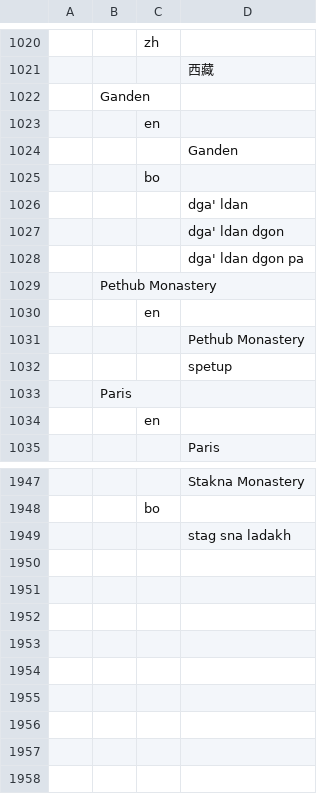
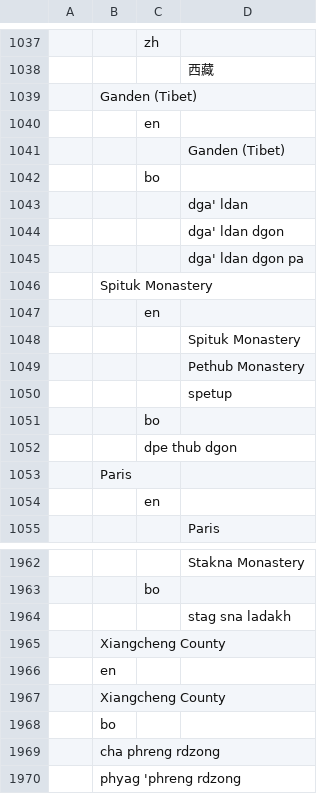
Before and after one commit to buda-base/publishers-cleanup, a TSV file: locations.tsv, drawn as a sheet; only a part is shown, gaps mark what is left out; addresses are those after the commit; the diff covers the shown part only; the diff names each change by its address in the sheet, - before the commit and + after, or states it on an @@ line.

```diff
--- a/locations.tsv
+++ b/locations.tsv
-B1039: Ganden
+B1039: Ganden (Tibet)
-D1041: Ganden
+D1041: Ganden (Tibet)
-B1046: Pethub Monastery
+B1046: Spituk Monastery
+row 1048:  |  |  | Spituk Monastery
@@ row 1585 moved to row 1051: bo @@
+row 1052:  |  | dpe thub dgon
+row 1965:  | Xiangcheng County
+row 1966:  | en
+row 1967:  | Xiangcheng County
+row 1968:  | bo
+row 1969:  | cha phreng rdzong
+row 1970:  | phyag 'phreng rdzong
```
Also changed, not shown: 30 added rows, 17 removed rows, 20 moved rows and 54 edited cells elsewhere in this file, logs/locations.tsv.
